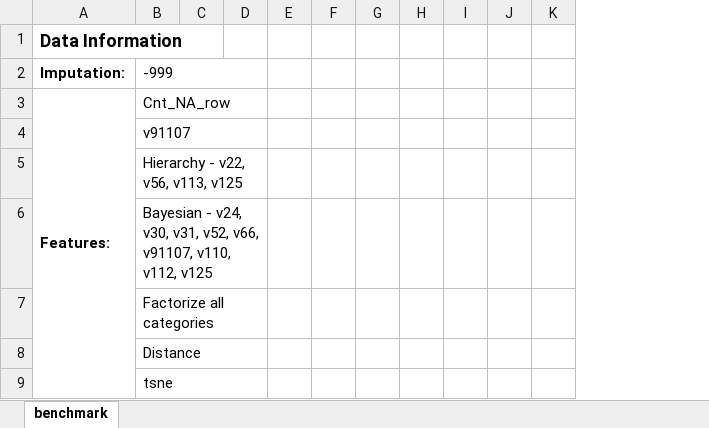
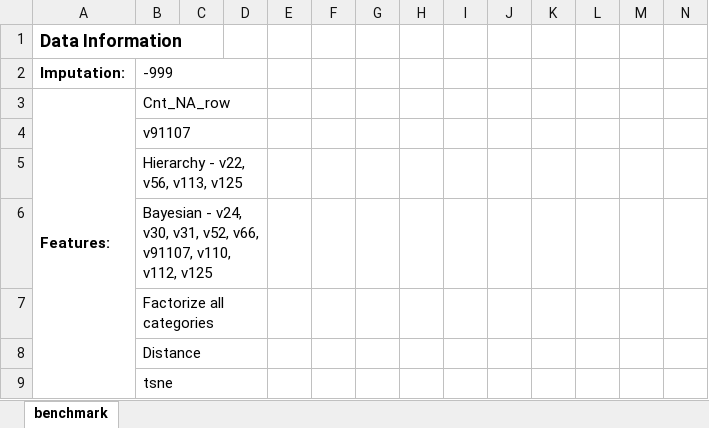
Before and after one commit to ivanliu1989/BNP-Paribas-Cardif-Claims-Management, an Excel workbook: logbook.xlsx, sheet benchmark, drawn as a sheet; only a part is shown; values as stored, in another font and other column widths than the file's, no borders; the diff names each change by its address in the sheet, - before the commit and + after, or states it on an @@ line.

```diff
--- a/logbook.xlsx (sheet benchmark)
+++ b/logbook.xlsx (sheet benchmark)
+column L, empty
+column M, empty
+column N, empty
```
Also changed, not shown: 3 other files.
